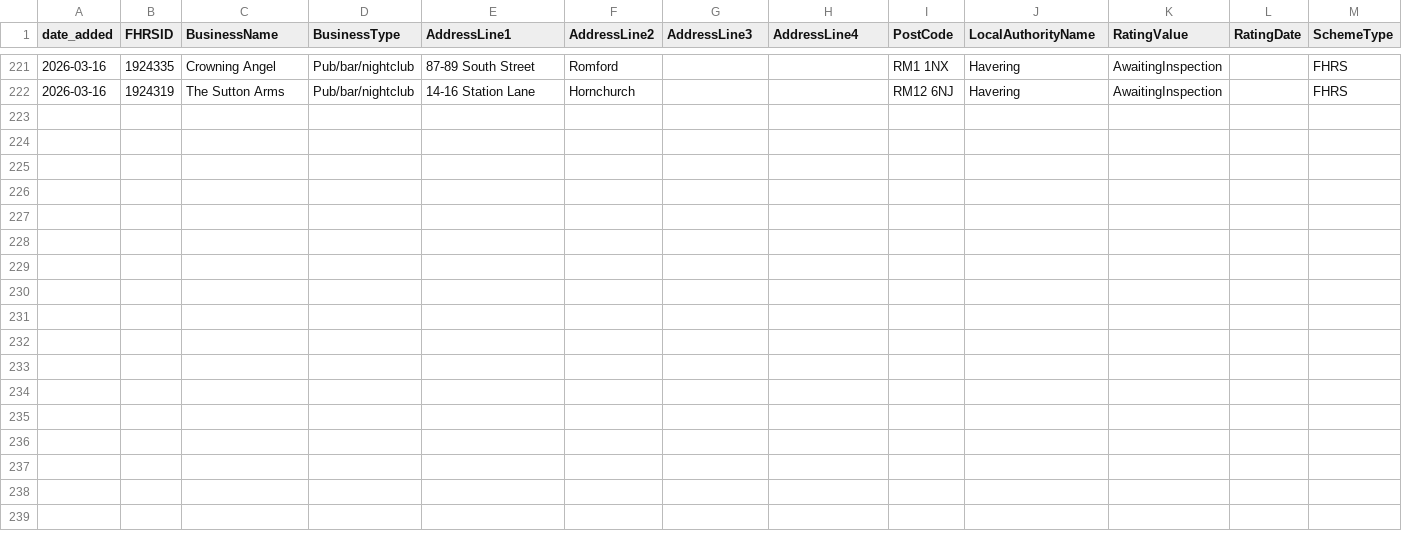
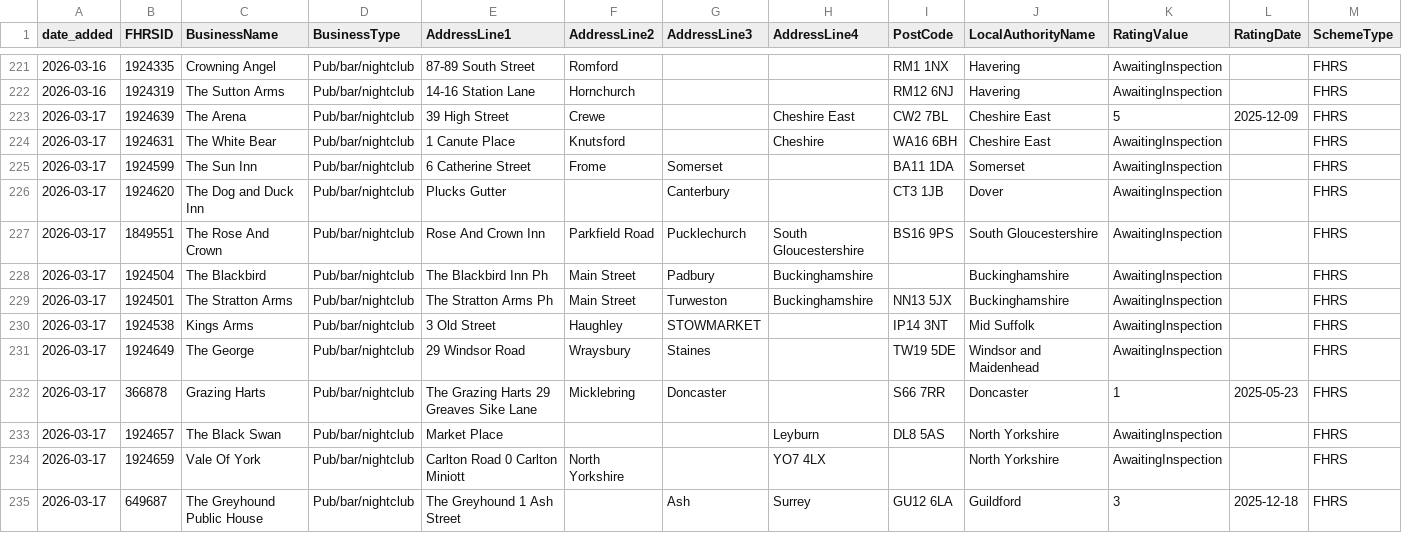
Before and after one commit to AP-Dev-Tools/independent-food-business-pulse, a CSV file: data/cumulative/PUB_BAR/2026-03.csv, drawn as a sheet; only a part is shown, gaps mark what is left out; rows hold the shown columns only; the diff names each change by its address in the sheet, - before the commit and + after, or states it on an @@ line.

```diff
--- a/data/cumulative/PUB_BAR/2026-03.csv
+++ b/data/cumulative/PUB_BAR/2026-03.csv
+row 223: 2026-03-17 | 1924639 | The Arena | Pub/bar/nightclub | 39 High Street | Crewe |  | Cheshire East | CW2 7BL | Cheshire East | 5 | 2025-12-09 | FHRS
+row 224: 2026-03-17 | 1924631 | The White Bear | Pub/bar/nightclub | 1 Canute Place | Knutsford |  | Cheshire | WA16 6BH | Cheshire East | AwaitingInspection |  | FHRS
+row 225: 2026-03-17 | 1924599 | The Sun Inn | Pub/bar/nightclub | 6 Catherine Street | Frome | Somerset |  | BA11 1DA | Somerset | AwaitingInspection |  | FHRS
+row 226: 2026-03-17 | 1924620 | The Dog and Duck Inn | Pub/bar/nightclub | Plucks Gutter |  | Canterbury |  | CT3 1JB | Dover | AwaitingInspection |  | FHRS
+row 227: 2026-03-17 | 1849551 | The Rose And Crown | Pub/bar/nightclub | Rose And Crown Inn | Parkfield Road | Pucklechurch | South Gloucestershire | BS16 9PS | South Gloucestershire | AwaitingInspection |  | FHRS
+row 228: 2026-03-17 | 1924504 | The Blackbird | Pub/bar/nightclub | The Blackbird Inn Ph | Main Street | Padbury | Buckinghamshire |  | Buckinghamshire | AwaitingInspection |  | FHRS
+row 229: 2026-03-17 | 1924501 | The Stratton Arms | Pub/bar/nightclub | The Stratton Arms Ph | Main Street | Turweston | Buckinghamshire | NN13 5JX | Buckinghamshire | AwaitingInspection |  | FHRS
+row 230: 2026-03-17 | 1924538 | Kings Arms | Pub/bar/nightclub | 3 Old Street | Haughley | STOWMARKET |  | IP14 3NT | Mid Suffolk | AwaitingInspection |  | FHRS
+row 231: 2026-03-17 | 1924649 | The George | Pub/bar/nightclub | 29 Windsor Road | Wraysbury | Staines |  | TW19 5DE | Windsor and Maidenhead | AwaitingInspection |  | FHRS
+row 232: 2026-03-17 | 366878 | Grazing Harts | Pub/bar/nightclub | The Grazing Harts 29 Greaves Sike Lane | Micklebring | Doncaster |  | S66 7RR | Doncaster | 1 | 2025-05-23 | FHRS
+row 233: 2026-03-17 | 1924657 | The Black Swan | Pub/bar/nightclub | Market Place |  |  | Leyburn | DL8 5AS | North Yorkshire | AwaitingInspection |  | FHRS
+row 234: 2026-03-17 | 1924659 | Vale Of York | Pub/bar/nightclub | Carlton Road 0 Carlton Miniott | North Yorkshire |  | YO7 4LX |  | North Yorkshire | AwaitingInspection |  | FHRS
+row 235: 2026-03-17 | 649687 | The Greyhound Public House | Pub/bar/nightclub | The Greyhound 1 Ash Street |  | Ash | Surrey | GU12 6LA | Guildford | 3 | 2025-12-18 | FHRS
```
Also changed, not shown: data/cumulative/HOTEL/2026-03.csv, 12 other files.
